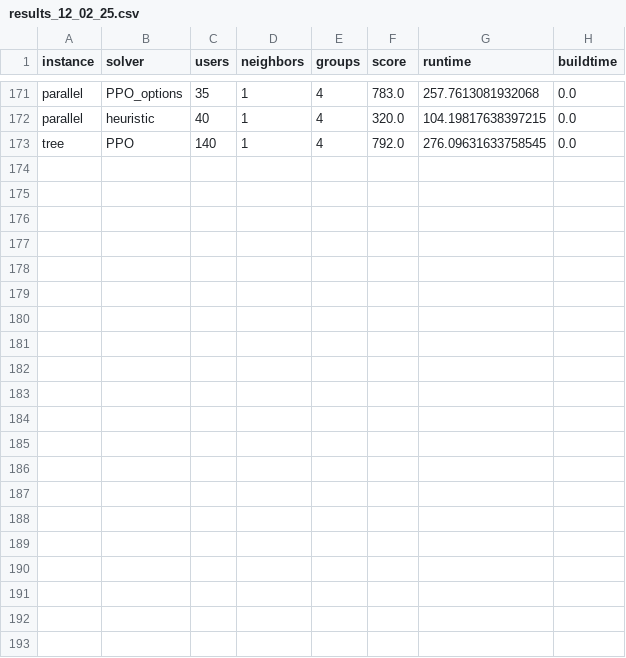
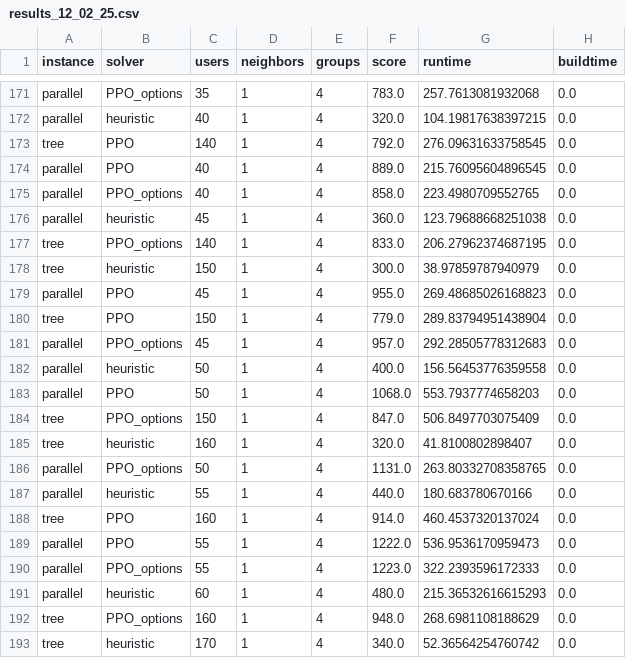
Before and after one commit to OrsoF/mec-placement-benchmarks, a CSV file: results_12_02_25.csv, drawn as a sheet; only a part is shown, gaps mark what is left out.

Commit message:
Update

```diff
--- a/results_12_02_25.csv
+++ b/results_12_02_25.csv
@@ -173 +173,21 @@ parallel,heuristic,40,1,4,320.0,104.19817638397215,0.0
 tree,PPO,140,1,4,792.0,276.09631633758545,0.0
+parallel,PPO,40,1,4,889.0,215.76095604896545,0.0
+parallel,PPO_options,40,1,4,858.0,223.4980709552765,0.0
+parallel,heuristic,45,1,4,360.0,123.79688668251038,0.0
+tree,PPO_options,140,1,4,833.0,206.27962374687195,0.0
+tree,heuristic,150,1,4,300.0,38.97859787940979,0.0
+parallel,PPO,45,1,4,955.0,269.48685026168823,0.0
+tree,PPO,150,1,4,779.0,289.83794951438904,0.0
+parallel,PPO_options,45,1,4,957.0,292.28505778312683,0.0
+parallel,heuristic,50,1,4,400.0,156.56453776359558,0.0
+parallel,PPO,50,1,4,1068.0,553.7937774658203,0.0
+tree,PPO_options,150,1,4,847.0,506.8497703075409,0.0
+tree,heuristic,160,1,4,320.0,41.8100802898407,0.0
+parallel,PPO_options,50,1,4,1131.0,263.80332708358765,0.0
+parallel,heuristic,55,1,4,440.0,180.683780670166,0.0
+tree,PPO,160,1,4,914.0,460.4537320137024,0.0
+parallel,PPO,55,1,4,1222.0,536.9536170959473,0.0
+parallel,PPO_options,55,1,4,1223.0,322.2393596172333,0.0
+parallel,heuristic,60,1,4,480.0,215.36532616615293,0.0
+tree,PPO_options,160,1,4,948.0,268.6981108188629,0.0
+tree,heuristic,170,1,4,340.0,52.36564254760742,0.0
```
